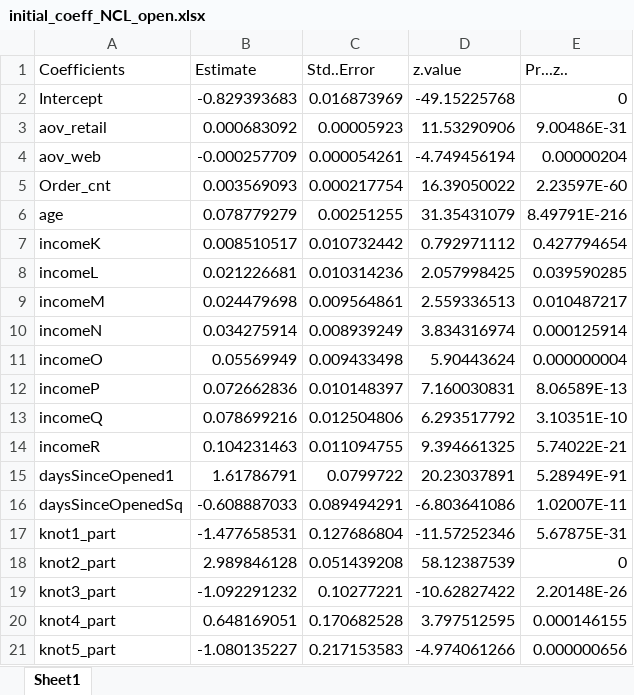
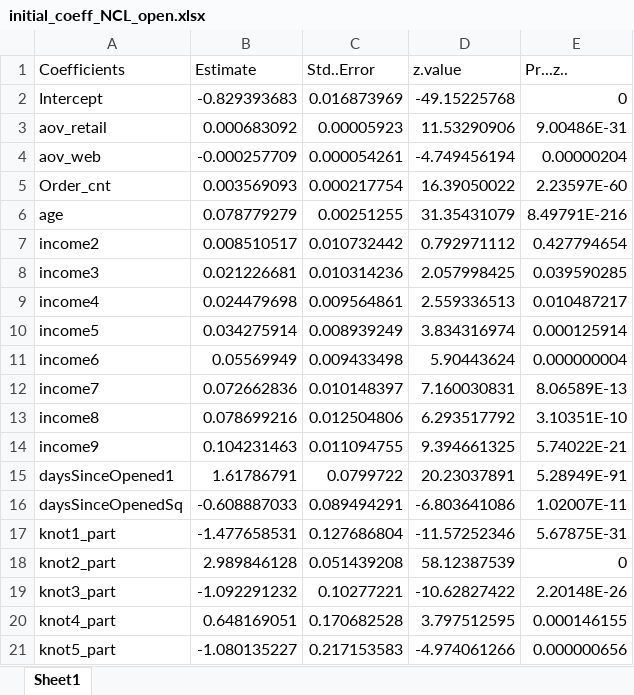
Before and after one commit to gmukherjee/emarketing, an Excel workbook: initial_coeff_NCL_open.xlsx, sheet Sheet1, drawn as a sheet; only a part is shown; values as stored, in another font and other column widths than the file's, no borders; the diff names each change by its address in the sheet, - before the commit and + after, or states it on an @@ line.

```diff
--- a/initial_coeff_NCL_open.xlsx (sheet Sheet1)
+++ b/initial_coeff_NCL_open.xlsx (sheet Sheet1)
-A7 (Coefficients): incomeK
+A7 (Coefficients): income2
-A8 (Coefficients): incomeL
+A8 (Coefficients): income3
-A9 (Coefficients): incomeM
+A9 (Coefficients): income4
-A10 (Coefficients): incomeN
+A10 (Coefficients): income5
-A11 (Coefficients): incomeO
+A11 (Coefficients): income6
-A12 (Coefficients): incomeP
+A12 (Coefficients): income7
-A13 (Coefficients): incomeQ
+A13 (Coefficients): income8
-A14 (Coefficients): incomeR
+A14 (Coefficients): income9
```
Also changed, not shown: initial_coeff_CRON_open.xlsx, initial_coeff_CRON_purchase.xlsx, 9 other files.
